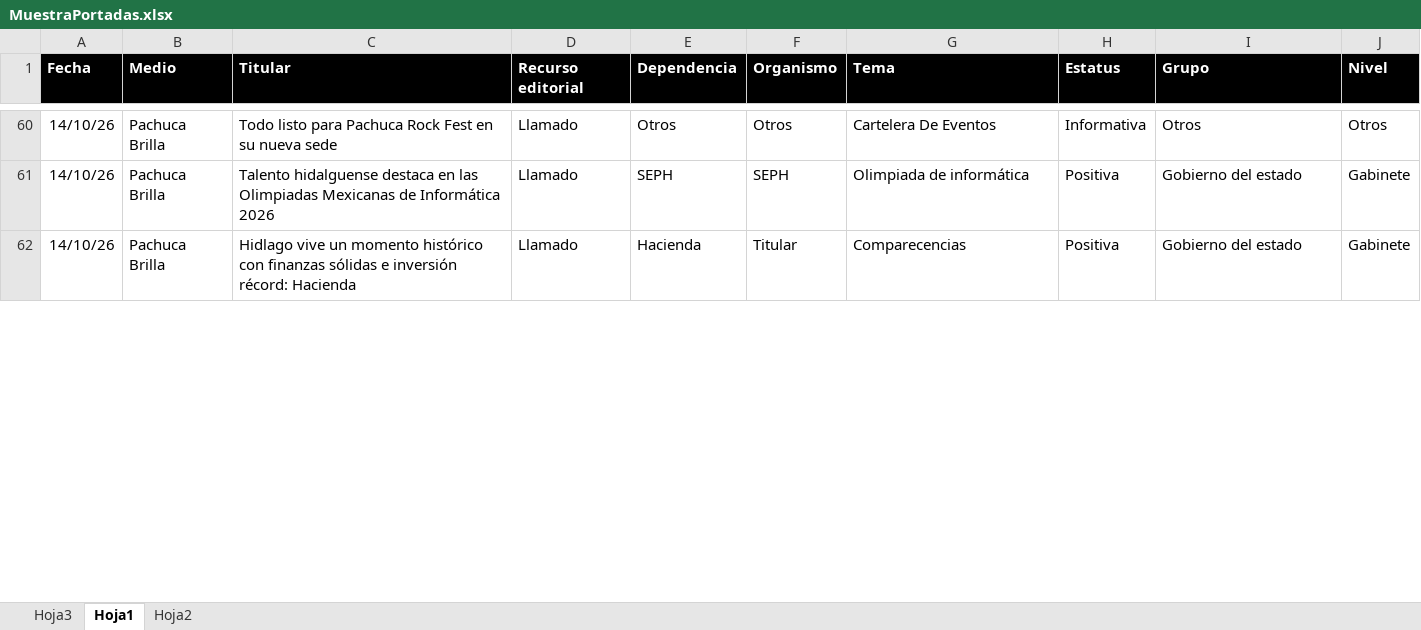
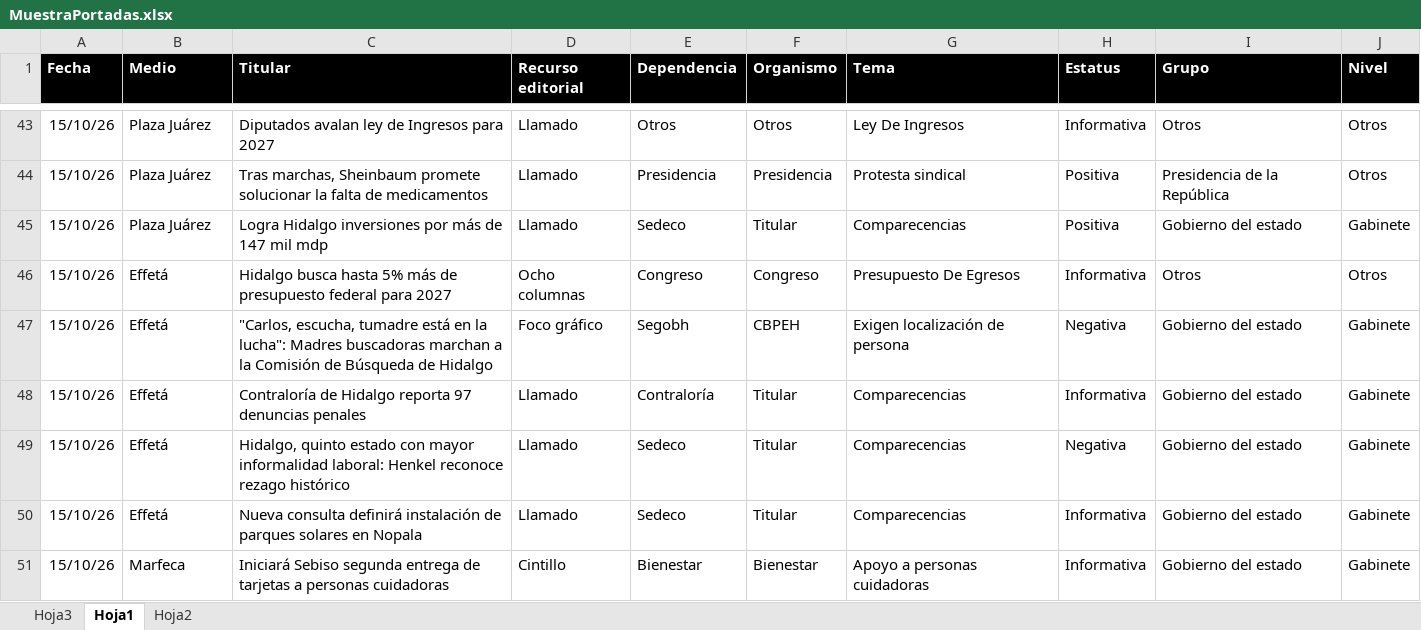
Before and after one commit to thelonious9/Reporteportadas, an Excel workbook: MuestraPortadas.xlsx, sheet Hoja1, drawn as a sheet; only a part is shown, gaps mark what is left out; values as stored, in another font and other column widths than the file's, no borders; conditional formats and table styles not drawn; removed rows and columns are numbered as before the commit, all else as after; the diff covers the shown part only; the diff names each change by its address in the sheet, - before the commit and + after, or states it on an @@ line.

```diff
--- a/MuestraPortadas.xlsx (sheet Hoja1)
+++ b/MuestraPortadas.xlsx (sheet Hoja1)
-A43 (Fecha): 14/10/26
+A43 (Fecha): 15/10/26
-B43 (Medio): Pachuca Brilla
+B43 (Medio): Plaza Juárez
-C43 (Titular): Todo listo para Pachuca Rock Fest en su nueva sede
+C43 (Titular): Diputados avalan ley de Ingresos para 2027
-G43 (Tema): Cartelera De Eventos
+G43 (Tema): Ley De Ingresos
-row 61: 14/10/26 | Pachuca Brilla | Talento hidalguense destaca en las Olimpiadas Mexicanas de Informática 2026 | Llamado | SEPH | SEPH | Olimpiada de informática | Positiva | Gobierno del estado | Gabinete
+row 44: 15/10/26 | Plaza Juárez | Tras marchas, Sheinbaum promete solucionar la falta de medicamentos | Llamado | Presidencia | Presidencia | Protesta sindical | Positiva | Presidencia de la República | Otros
-A45 (Fecha): 14/10/26
+A45 (Fecha): 15/10/26
-B45 (Medio): Pachuca Brilla
+B45 (Medio): Plaza Juárez
-C45 (Titular): Hidlago vive un momento histórico con finanzas sólidas e inversión récord: Hacienda
+C45 (Titular): Logra Hidalgo inversiones por más de 147 mil mdp
-E45 (Dependencia): Hacienda
+E45 (Dependencia): Sedeco
+row 46: 15/10/26 | Effetá | Hidalgo busca hasta 5% más de presupuesto federal para 2027 | Ocho columnas | Congreso | Congreso | Presupuesto De Egresos | Informativa | Otros | Otros
+row 47: 15/10/26 | Effetá | "Carlos, escucha, tumadre está en la lucha": Madres buscadoras marchan a la Comisión de Búsqueda de Hidalgo | Foco gráfico | Segobh | CBPEH | Exigen localización de persona | Negativa | Gobierno del estado | Gabinete
+row 48: 15/10/26 | Effetá | Contraloría de Hidalgo reporta 97 denuncias penales | Llamado | Contraloría | Titular | Comparecencias | Informativa | Gobierno del estado | Gabinete
+row 49: 15/10/26 | Effetá | Hidalgo, quinto estado con mayor informalidad laboral: Henkel reconoce rezago histórico | Llamado | Sedeco | Titular | Comparecencias | Negativa | Gobierno del estado | Gabinete
+row 50: 15/10/26 | Effetá | Nueva consulta definirá instalación de parques solares en Nopala | Llamado | Sedeco | Titular | Comparecencias | Informativa | Gobierno del estado | Gabinete
+row 51: 15/10/26 | Marfeca | Iniciará Sebiso segunda entrega de tarjetas a personas cuidadoras | Cintillo | Bienestar | Bienestar | Apoyo a personas cuidadoras | Informativa | Gobierno del estado | Gabinete
```
Also changed, not shown: 45 added rows, 6 removed rows and 38 edited cells elsewhere in this sheet, hidden cells, 1 other file.
